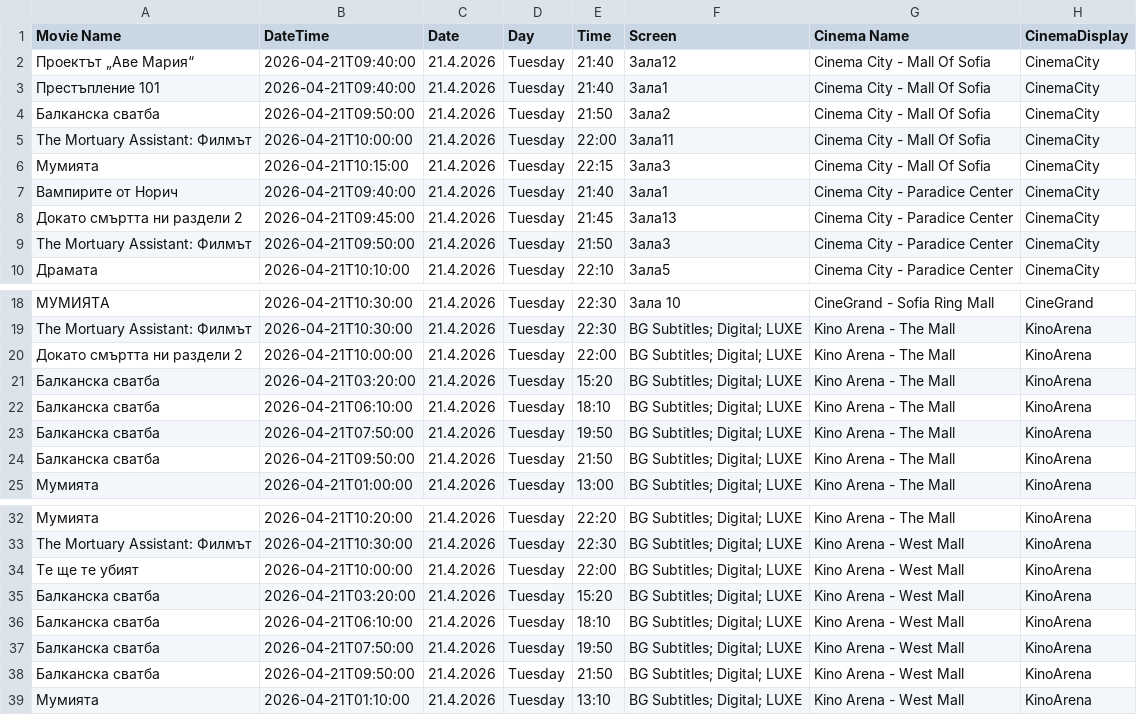
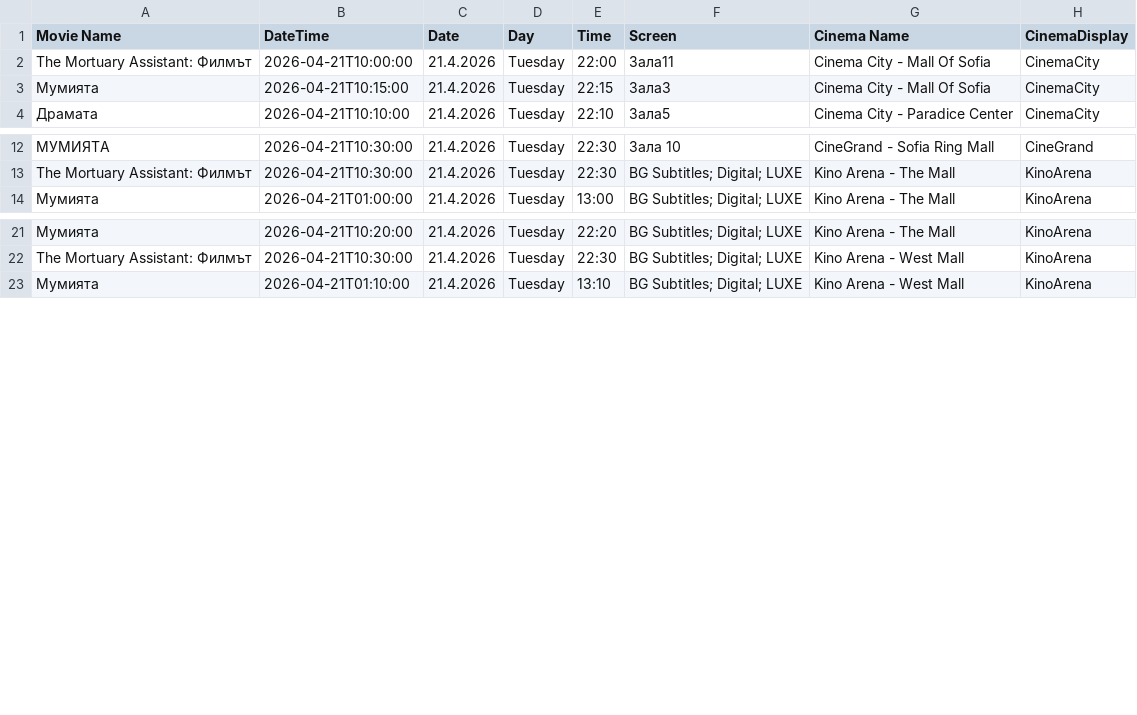
Before and after one commit to darakion/CinemaSearch, a CSV file: data.csv, drawn as a sheet; only a part is shown, gaps mark what is left out.

```diff
--- a/data.csv
+++ b/data.csv
@@ -1,10 +1,4 @@
 "Movie Name","DateTime","Date","Day","Time","Screen","Cinema Name","CinemaDisplay"
-"Проектът „Аве Мария“","2026-04-21T09:40:00","21.4.2026","Tuesday","21:40","Зала12","Cinema City - Mall Of Sofia","CinemaCity"
-"Престъпление 101","2026-04-21T09:40:00","21.4.2026","Tuesday","21:40","Зала1","Cinema City - Mall Of Sofia","CinemaCity"
-"Балканска сватба","2026-04-21T09:50:00","21.4.2026","Tuesday","21:50","Зала2","Cinema City - Mall Of Sofia","CinemaCity"
 "The Mortuary Assistant: Филмът","2026-04-21T10:00:00","21.4.2026","Tuesday","22:00","Зала11","Cinema City - Mall Of Sofia","CinemaCity"
 "Мумията","2026-04-21T10:15:00","21.4.2026","Tuesday","22:15","Зала3","Cinema City - Mall Of Sofia","CinemaCity"
-"Вампирите от Норич","2026-04-21T09:40:00","21.4.2026","Tuesday","21:40","Зала1","Cinema City - Paradice Center","CinemaCity"
-"Докато смъртта ни раздели 2","2026-04-21T09:45:00","21.4.2026","Tuesday","21:45","Зала13","Cinema City - Paradice Center","CinemaCity"
-"The Mortuary Assistant: Филмът","2026-04-21T09:50:00","21.4.2026","Tuesday","21:50","Зала3","Cinema City - Paradice Center","CinemaCity"
 "Драмата","2026-04-21T10:10:00","21.4.2026","Tuesday","22:10","Зала5","Cinema City - Paradice Center","CinemaCity"
@@ -19,7 +13,2 @@
 "The Mortuary Assistant: Филмът","2026-04-21T10:30:00","21.4.2026","Tuesday","22:30","BG Subtitles; Digital; LUXE","Kino Arena - The Mall","KinoArena"
-"Докато смъртта ни раздели 2","2026-04-21T10:00:00","21.4.2026","Tuesday","22:00","BG Subtitles; Digital; LUXE","Kino Arena - The Mall","KinoArena"
-"Балканска сватба","2026-04-21T03:20:00","21.4.2026","Tuesday","15:20","BG Subtitles; Digital; LUXE","Kino Arena - The Mall","KinoArena"
-"Балканска сватба","2026-04-21T06:10:00","21.4.2026","Tuesday","18:10","BG Subtitles; Digital; LUXE","Kino Arena - The Mall","KinoArena"
-"Балканска сватба","2026-04-21T07:50:00","21.4.2026","Tuesday","19:50","BG Subtitles; Digital; LUXE","Kino Arena - The Mall","KinoArena"
-"Балканска сватба","2026-04-21T09:50:00","21.4.2026","Tuesday","21:50","BG Subtitles; Digital; LUXE","Kino Arena - The Mall","KinoArena"
 "Мумията","2026-04-21T01:00:00","21.4.2026","Tuesday","13:00","BG Subtitles; Digital; LUXE","Kino Arena - The Mall","KinoArena"
@@ -33,7 +22,2 @@
 "The Mortuary Assistant: Филмът","2026-04-21T10:30:00","21.4.2026","Tuesday","22:30","BG Subtitles; Digital; LUXE","Kino Arena - West Mall","KinoArena"
-"Те ще те убият","2026-04-21T10:00:00","21.4.2026","Tuesday","22:00","BG Subtitles; Digital; LUXE","Kino Arena - West Mall","KinoArena"
-"Балканска сватба","2026-04-21T03:20:00","21.4.2026","Tuesday","15:20","BG Subtitles; Digital; LUXE","Kino Arena - West Mall","KinoArena"
-"Балканска сватба","2026-04-21T06:10:00","21.4.2026","Tuesday","18:10","BG Subtitles; Digital; LUXE","Kino Arena - West Mall","KinoArena"
-"Балканска сватба","2026-04-21T07:50:00","21.4.2026","Tuesday","19:50","BG Subtitles; Digital; LUXE","Kino Arena - West Mall","KinoArena"
-"Балканска сватба","2026-04-21T09:50:00","21.4.2026","Tuesday","21:50","BG Subtitles; Digital; LUXE","Kino Arena - West Mall","KinoArena"
 "Мумията","2026-04-21T01:10:00","21.4.2026","Tuesday","13:10","BG Subtitles; Digital; LUXE","Kino Arena - West Mall","KinoArena"
```
Also changed, not shown: data2.csv.
